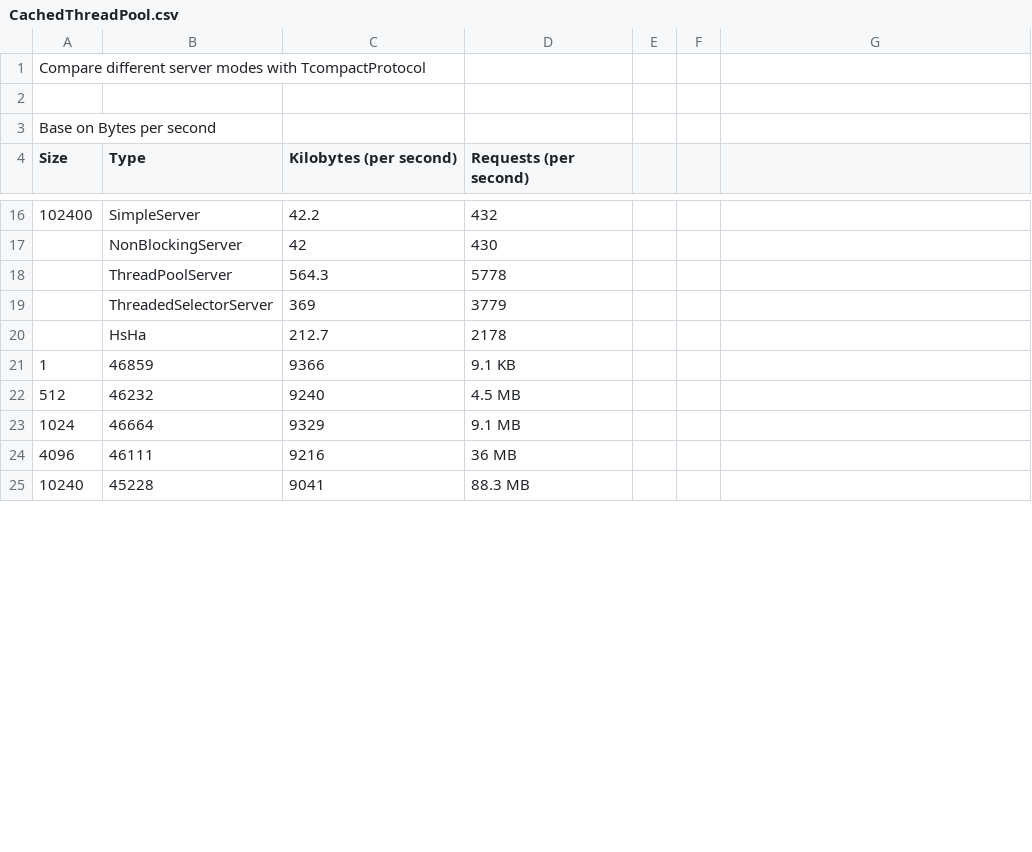
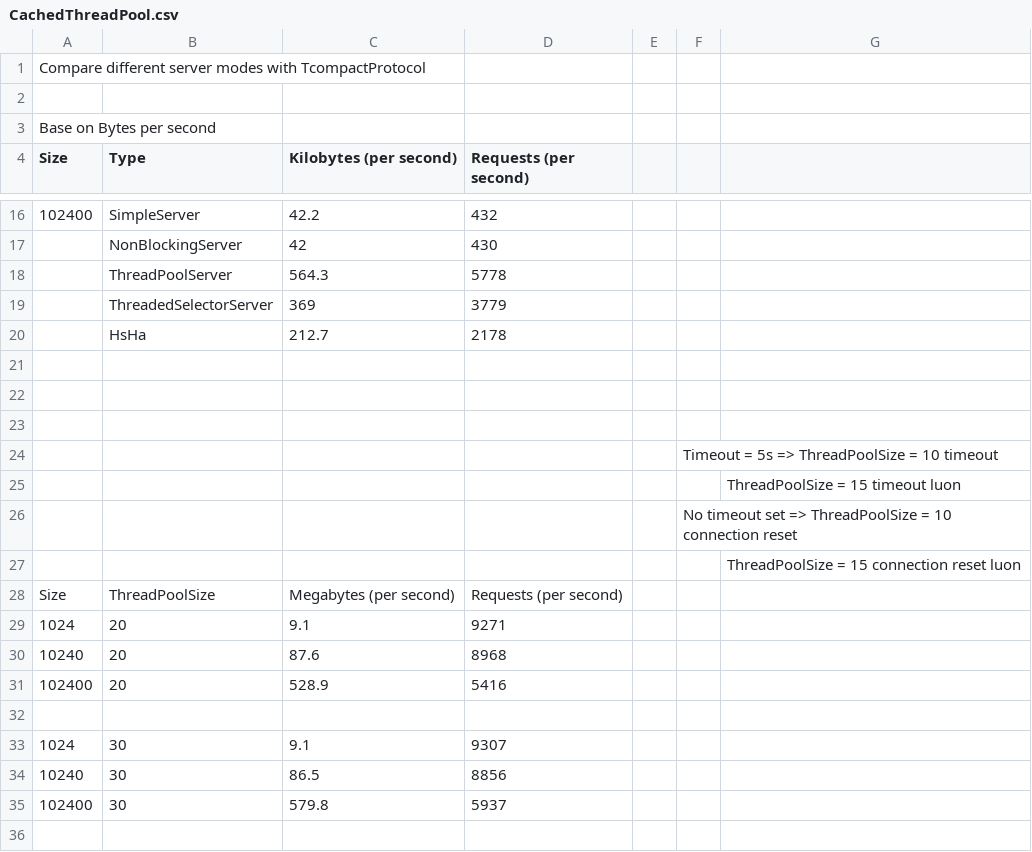
Before and after one commit to ntduycs/thriftbenchmark, a CSV file: CachedThreadPool.csv, drawn as a sheet; only a part is shown, gaps mark what is left out; addresses are those after the commit; the diff covers the shown part only; the diff names each change by its address in the sheet, - before the commit and + after, or states it on an @@ line.

```diff
--- a/CachedThreadPool.csv
+++ b/CachedThreadPool.csv
-row 21: 1 | 46859 | 9366 | 9.1 KB
+row 21: (empty)
-row 22: 512 | 46232 | 9240 | 4.5 MB
+row 22: (empty)
-row 23: 1024 | 46664 | 9329 | 9.1 MB
+row 23: (empty)
+row 24:  |  |  |  |  | Timeout = 5s => ThreadPoolSize = 10 timeout
+row 25:  |  |  |  |  |  | ThreadPoolSize = 15 timeout luon
+row 26:  |  |  |  |  | No timeout set => ThreadPoolSize = 10 connection reset
+row 27:  |  |  |  |  |  | ThreadPoolSize = 15 connection reset luon
+row 28: Size | ThreadPoolSize | Megabytes (per second) | Requests (per second)
+row 29: 1024 | 20 | 9.1 | 9271
+row 30: 10240 | 20 | 87.6 | 8968
+row 31: 102400 | 20 | 528.9 | 5416
-row 32: 4096 | 46111 | 9216 | 36 MB
+row 32: (empty)
+row 33: 1024 | 30 | 9.1 | 9307
+row 34: 10240 | 30 | 86.5 | 8856
+row 35: 102400 | 30 | 579.8 | 5937
-row 36: 10240 | 45228 | 9041 | 88.3 MB
+row 36: (empty)
```
Also changed, not shown: 9 added rows and 8 edited cells elsewhere in this file, 13 other files.
